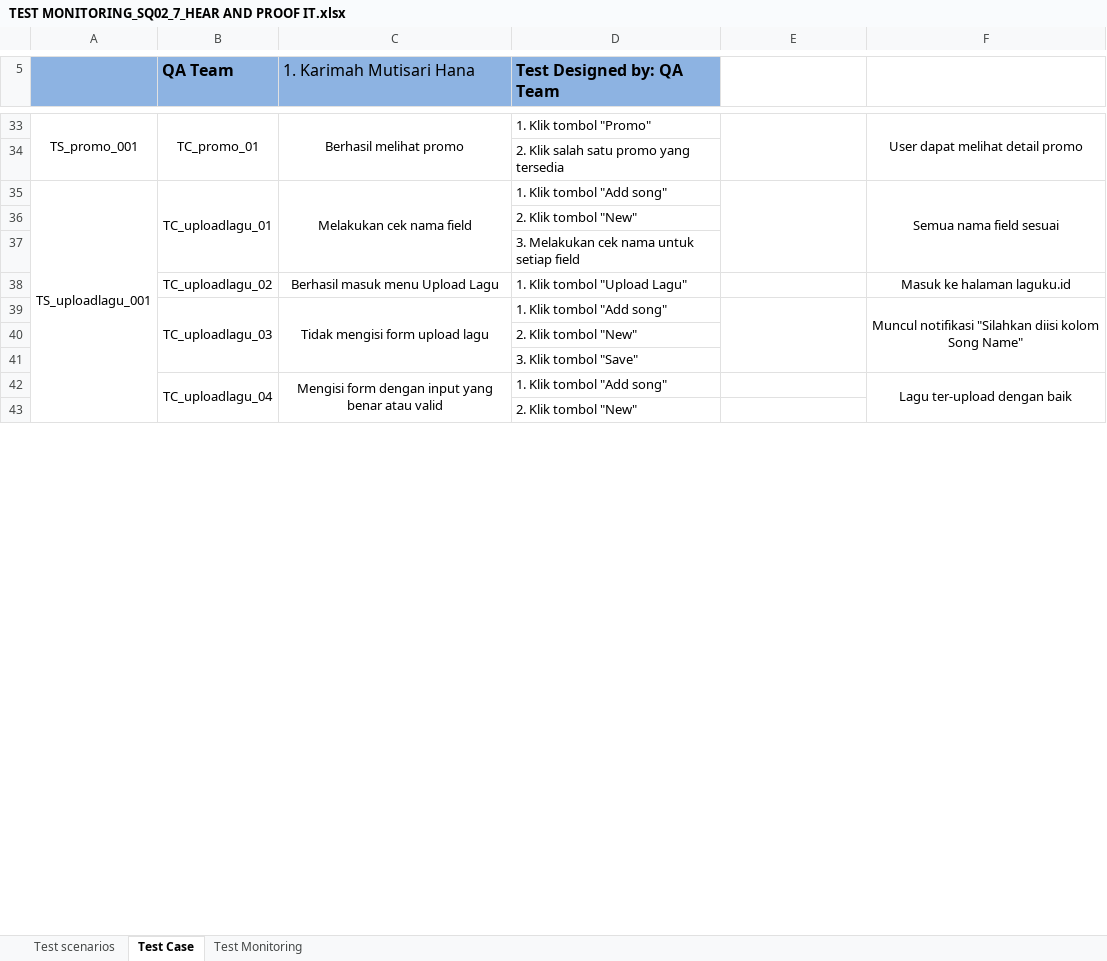
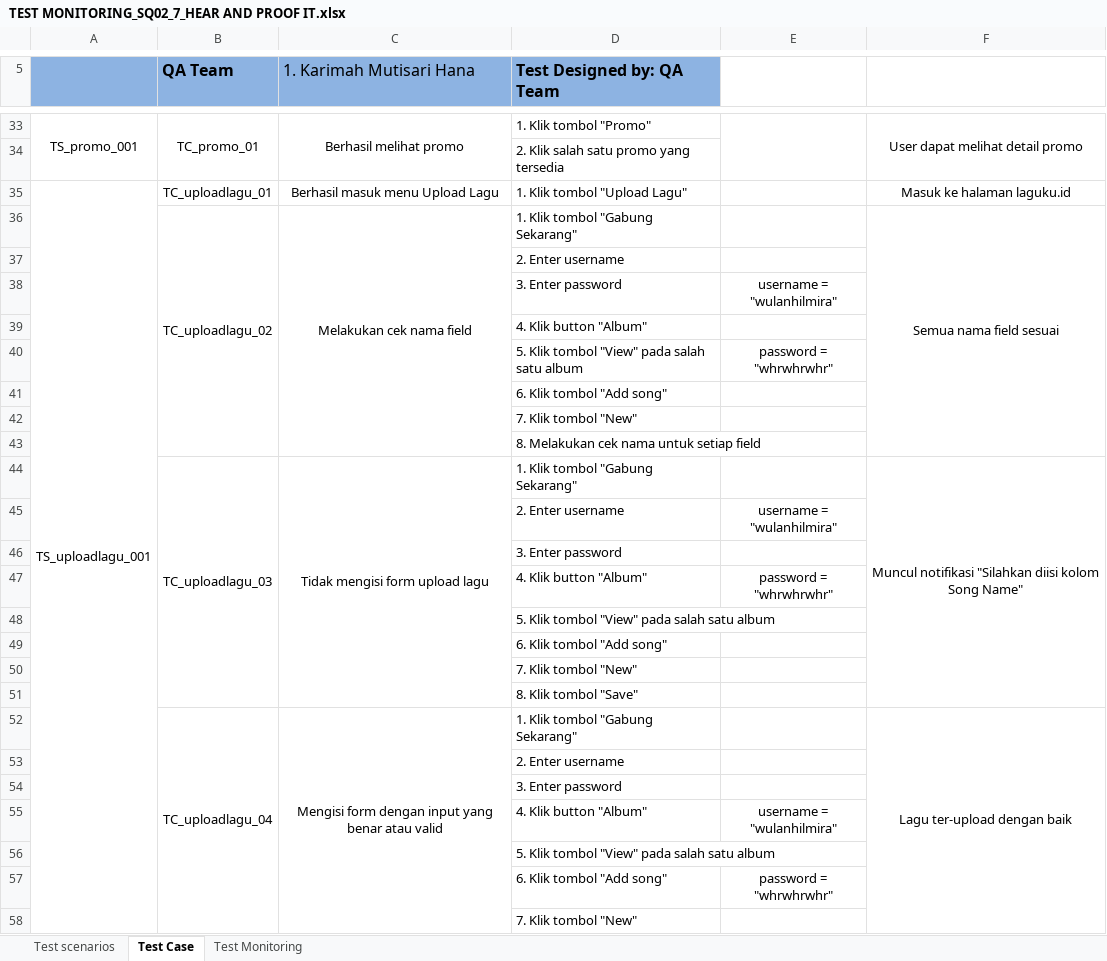
Before and after one commit to krmahmtsrihna/automation-test-langit-musik, an Excel workbook: TEST MONITORING_SQ02_7_HEAR AND PROOF IT.xlsx, sheet Test Case, drawn as a sheet; only a part is shown, gaps mark what is left out; values as stored, in another font and other column widths than the file's, no borders; charts and pictures not drawn; removed rows and columns are numbered as before the commit, all else as after; the diff covers the shown part only; the diff names each change by its address in the sheet, - before the commit and + after, or states it on an @@ line.

Commit message:
Update Test Monitoring

```diff
--- a/TEST MONITORING_SQ02_7_HEAR AND PROOF IT.xlsx (sheet Test Case)
+++ b/TEST MONITORING_SQ02_7_HEAR AND PROOF IT.xlsx (sheet Test Case)
-B35:B37 merged
-C35 (1. Karimah Mutisari Hana): Melakukan cek nama field
+C35 (1. Karimah Mutisari Hana): Berhasil masuk menu Upload Lagu
-C35:C37 merged
-D35 (Test Designed by: QA Team): 1. Klik tombol "Add song"
+D35 (Test Designed by: QA Team): 1. Klik tombol "Upload Lagu"
-E35:E37 merged
-F35: Semua nama field sesuai
+F35: Masuk ke halaman laguku.id
-F35:F37 merged
+row 36:  | TC_uploadlagu_02 | Melakukan cek nama field | 1. Klik tombol "Gabung Sekarang" |  | Semua nama field sesuai
-D37 (Test Designed by: QA Team): 2. Klik tombol "New"
+D37 (Test Designed by: QA Team): 2. Enter username
+row 38:  |  |  | 3. Enter password | username = "wulanhilmira"
-D39 (Test Designed by: QA Team): 3. Melakukan cek nama untuk setiap field
+D39 (Test Designed by: QA Team): 4. Klik button "Album"
-row 38:  | TC_uploadlagu_02 | Berhasil masuk menu Upload Lagu | 1. Klik tombol "Upload Lagu" |  | Masuk ke halaman laguku.id
+row 40:  |  |  | 5. Klik tombol "View" pada salah satu album | password = "whrwhrwhr"
+row 41:  |  |  | 6. Klik tombol "Add song"
+row 42:  |  |  | 7. Klik tombol "New"
+row 43:  |  |  | 8. Melakukan cek nama untuk setiap field
-D44 (Test Designed by: QA Team): 1. Klik tombol "Add song"
+D44 (Test Designed by: QA Team): 1. Klik tombol "Gabung Sekarang"
-E39:E41 merged
+row 45:  |  |  | 2. Enter username | username = "wulanhilmira"
-D46 (Test Designed by: QA Team): 2. Klik tombol "New"
+D46 (Test Designed by: QA Team): 3. Enter password
+row 47:  |  |  | 4. Klik button "Album" | password = "whrwhrwhr"
-D48 (Test Designed by: QA Team): 3. Klik tombol "Save"
+D48 (Test Designed by: QA Team): 5. Klik tombol "View" pada salah satu album
+row 49:  |  |  | 6. Klik tombol "Add song"
+row 50:  |  |  | 7. Klik tombol "New"
+row 51:  |  |  | 8. Klik tombol "Save"
-D52 (Test Designed by: QA Team): 1. Klik tombol "Add song"
+D52 (Test Designed by: QA Team): 1. Klik tombol "Gabung Sekarang"
-D53 (Test Designed by: QA Team): 2. Klik tombol "New"
+D53 (Test Designed by: QA Team): 2. Enter username
+row 54:  |  |  | 3. Enter password
+row 55:  |  |  | 4. Klik button "Album" | username = "wulanhilmira"
+row 56:  |  |  | 5. Klik tombol "View" pada salah satu album
+row 57:  |  |  | 6. Klik tombol "Add song" | password = "whrwhrwhr"
+row 58:  |  |  | 7. Klik tombol "New"
```
Also changed, not shown: 10 added rows and 52 edited cells elsewhere in this sheet, charts or pictures.
